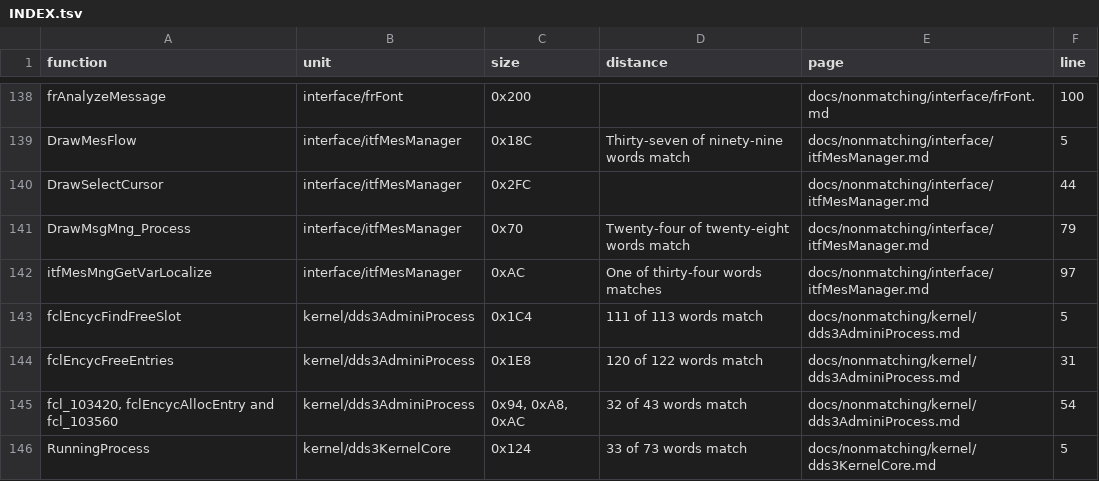
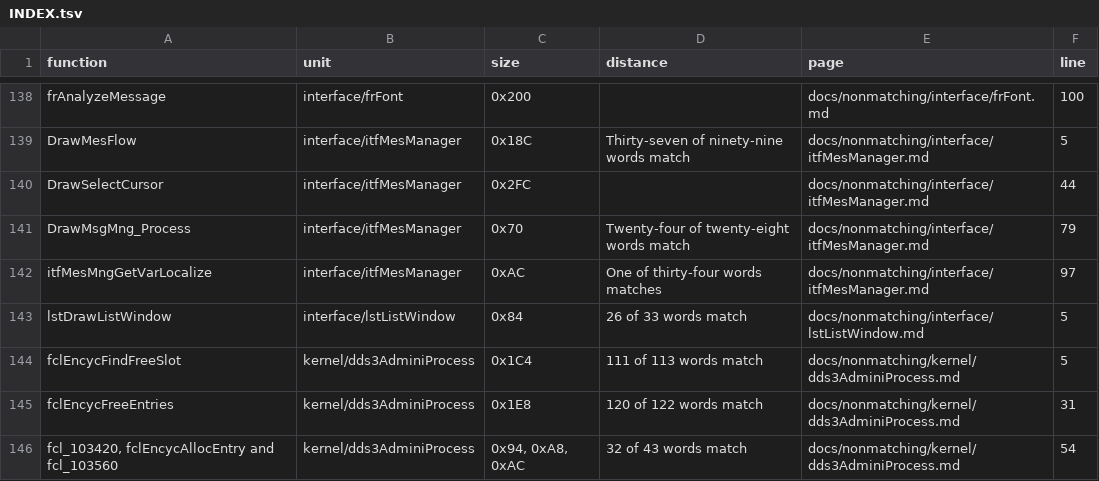
Before and after one commit to Megami-Decomps/smt3-decomp, a TSV file: docs/nonmatching/INDEX.tsv, drawn as a sheet; only a part is shown, gaps mark what is left out; the shorter side is filled out with more unchanged rows; the diff names each change by its address in the sheet, - before the commit and + after, or states it on an @@ line.

Commit message:
Match lstInitListWindow and datGetItemSlotIndex, park lstDrawListWindow

```diff
--- a/docs/nonmatching/INDEX.tsv
+++ b/docs/nonmatching/INDEX.tsv
+row 143: lstDrawListWindow | interface/lstListWindow | 0x84 | 26 of 33 words match | docs/nonmatching/interface/lstListWindow.md | 5
```
Also changed, not shown: 3 other files.
